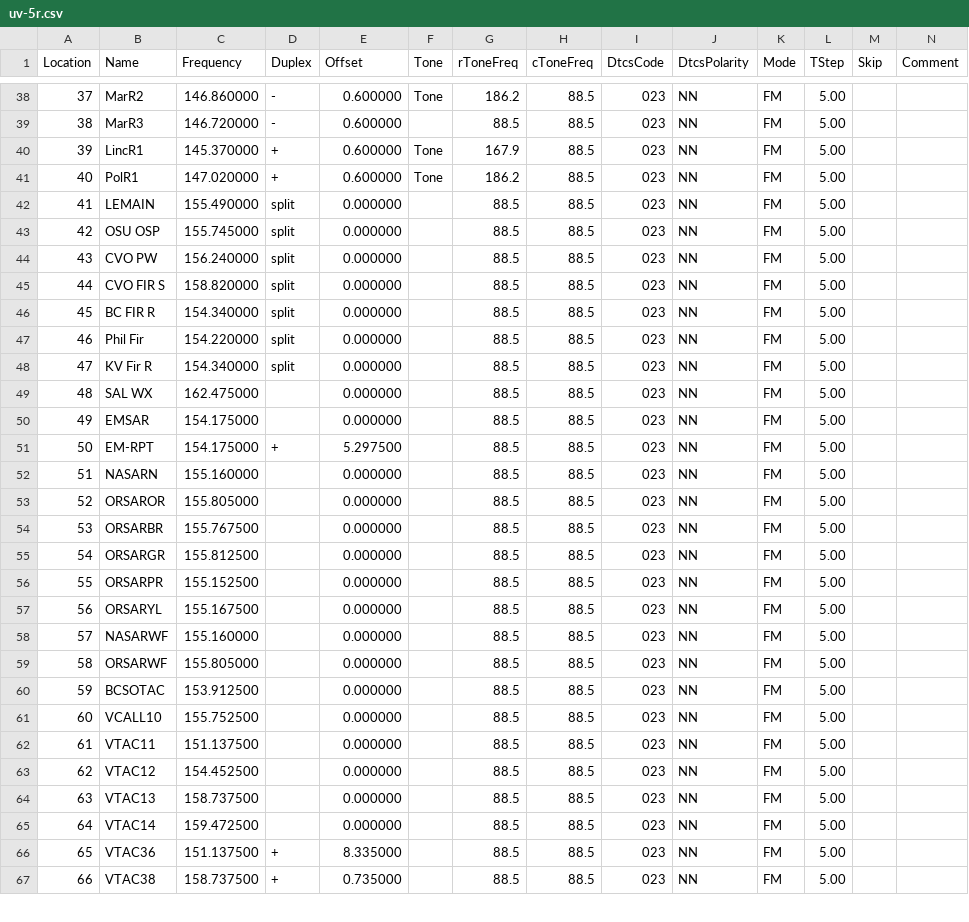
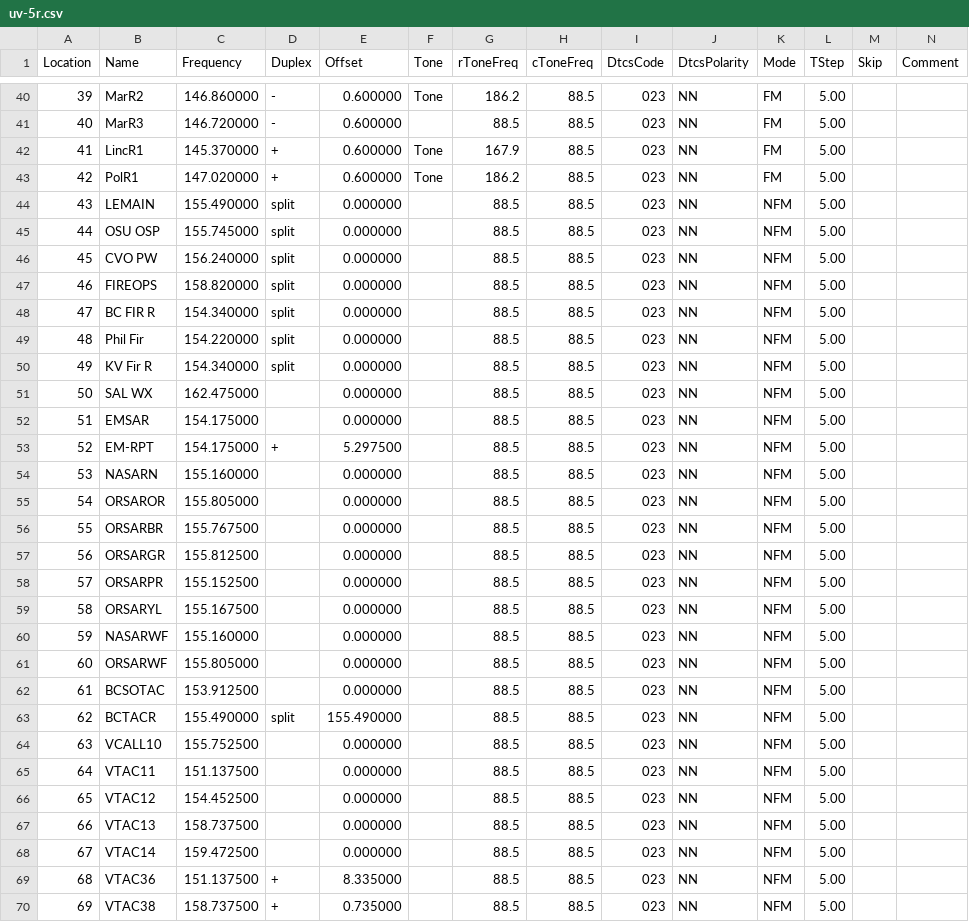
Before and after one commit to Odysimus/configs-and-templates, a CSV file: radio_memories/uv-5r.csv, drawn as a sheet; only a part is shown, gaps mark what is left out; addresses are those after the commit; rows hold the shown columns only; the diff covers the shown part only; the diff names each change by its address in the sheet, - before the commit and + after, or states it on an @@ line.

Commit message:
Added new PRA machine
Added the new Otter Crest repeater, also the local unlinked Praire mnt. Changed name of CVO Fire Simplex to Fire Opperations.

```diff
--- a/radio_memories/uv-5r.csv
+++ b/radio_memories/uv-5r.csv
@@ column A (Location) renumbered from row 23 down @@
-K44:K62 (Mode): FM
+K44:K62 (Mode): NFM
-B47 (Name): CVO FIR S
+B47 (Name): FIREOPS
+row 63: 62 | BCTACR | 155.490000 | split | 155.490000 |  | 88.5 | 88.5 | 023 | NN | NFM | 5.00
-K64:K70 (Mode): FM
+K64:K70 (Mode): NFM
```
Also changed, not shown: 2 added rows and 9 edited cells elsewhere in this file, radio_memories/d700.csv.
